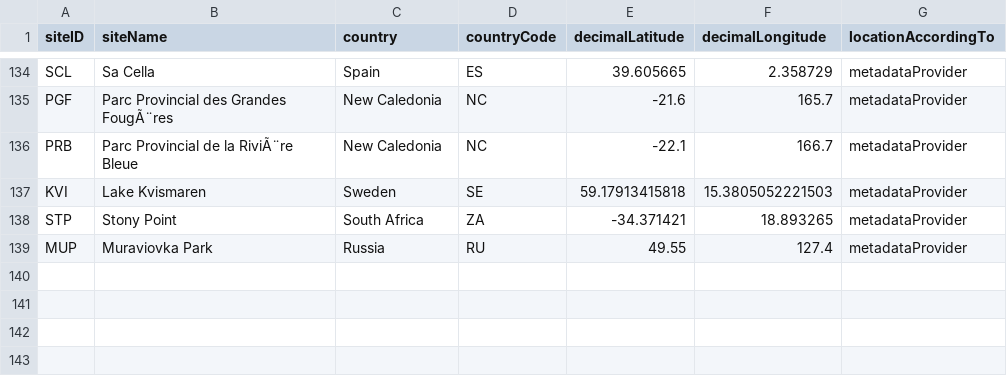
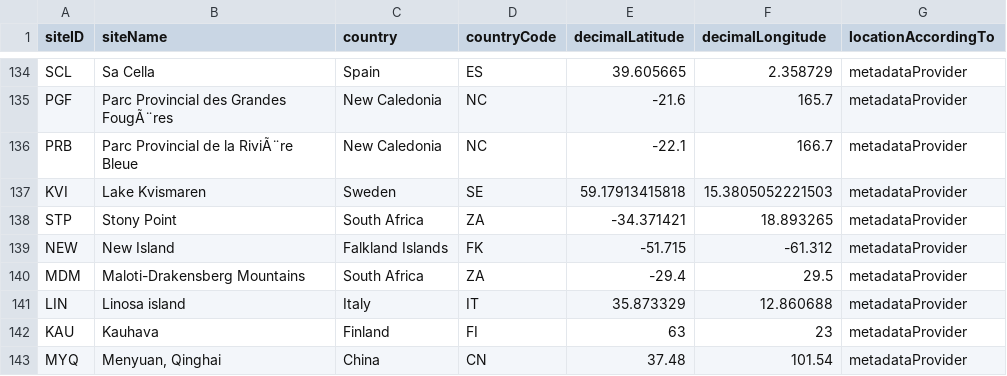
Before and after one commit to SPI-Birds/metadata, a CSV file: inst/extdata/archive/site_codes.csv, drawn as a sheet; only a part is shown, gaps mark what is left out.

```diff
--- a/inst/extdata/archive/site_codes.csv
+++ b/inst/extdata/archive/site_codes.csv
@@ -138,2 +138,6 @@ KVI,Lake Kvismaren,Sweden,SE,59.17913415818,15.3805052221503,metadataProvider
 STP,Stony Point,South Africa,ZA,-34.371421,18.893265,metadataProvider
-MUP,Muraviovka Park,Russia,RU,49.55,127.4,metadataProvider
+NEW,New Island,Falkland Islands,FK,-51.715,-61.312,metadataProvider
+MDM,Maloti-Drakensberg Mountains,South Africa,ZA,-29.4,29.5,metadataProvider
+LIN,Linosa island,Italy,IT,35.873329,12.860688,metadataProvider
+KAU,Kauhava,Finland,FI,63,23,metadataProvider
+MYQ,"Menyuan, Qinghai",China,CN,37.48,101.54,metadataProvider
```
Also changed, not shown: inst/extdata/archive/species_codes.csv, inst/extdata/archive/study_codes.csv, 5 other files.
